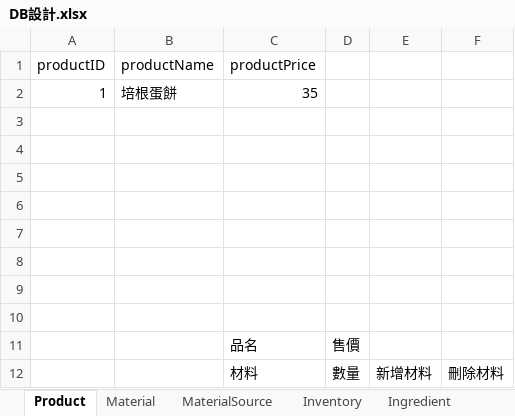
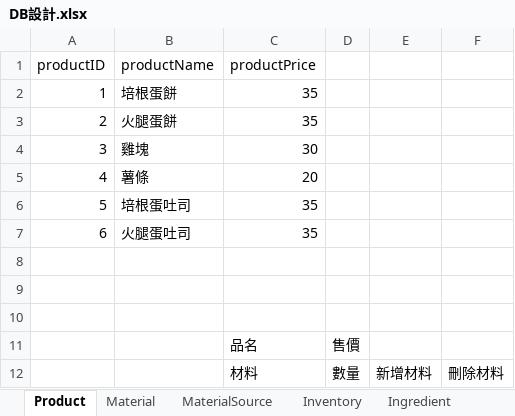
Before and after one commit to Leona-Wang/BusinessApplication, an Excel workbook: DB設計.xlsx, sheet Product, drawn as a sheet; values as stored, in another font and other column widths than the file's, no borders; the diff names each change by its address in the sheet, - before the commit and + after, or states it on an @@ line.

```diff
--- a/DB設計.xlsx (sheet Product)
+++ b/DB設計.xlsx (sheet Product)
-row 3: (empty)
+row 3: 2 | 火腿蛋餅 | 35
-row 4: (empty)
+row 4: 3 | 雞塊 | 30
-row 5: (empty)
+row 5: 4 | 薯條 | 20
-row 6: (empty)
+row 6: 5 | 培根蛋吐司 | 35
-row 7: (empty)
+row 7: 6 | 火腿蛋吐司 | 35
```
Also changed, not shown: sheet Material, other sheet tabs, 18 other files.
